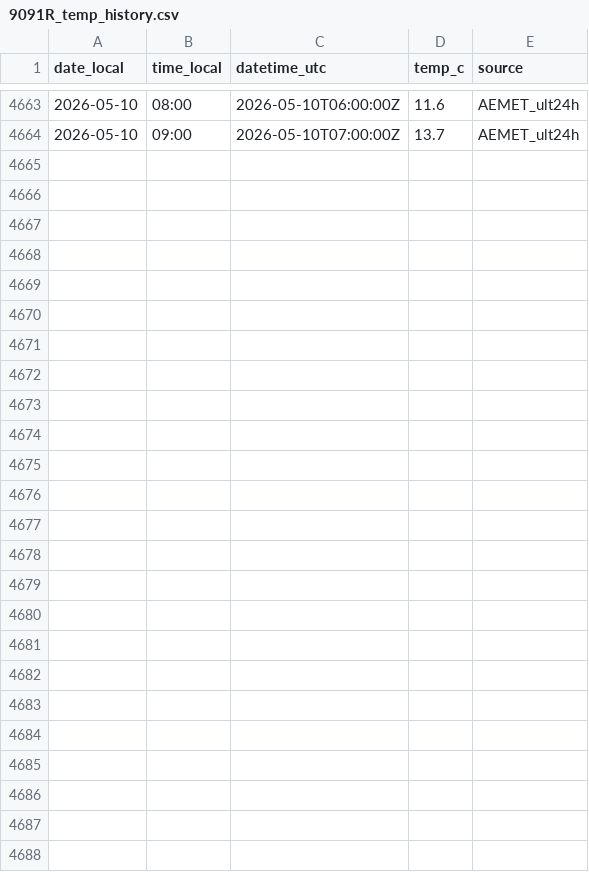
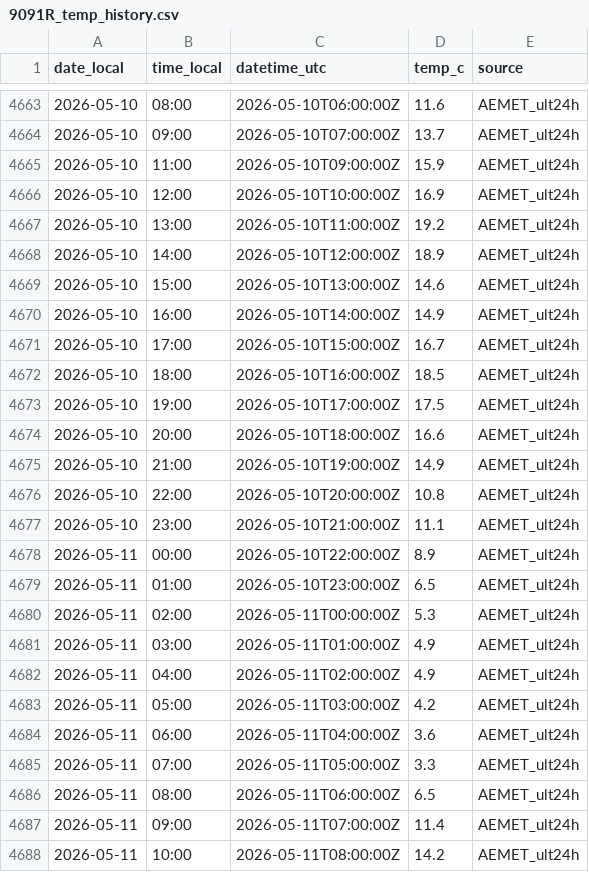
Before and after one commit to artcymap-ctrl/CALEFACCION, a CSV file: docs/data/9091R_temp_history.csv, drawn as a sheet; only a part is shown, gaps mark what is left out.

```diff
--- a/docs/data/9091R_temp_history.csv
+++ b/docs/data/9091R_temp_history.csv
@@ -4664 +4664,25 @@ date_local,time_local,datetime_utc,temp_c,source
 2026-05-10,09:00,2026-05-10T07:00:00Z,13.7,AEMET_ult24h
+2026-05-10,11:00,2026-05-10T09:00:00Z,15.9,AEMET_ult24h
+2026-05-10,12:00,2026-05-10T10:00:00Z,16.9,AEMET_ult24h
+2026-05-10,13:00,2026-05-10T11:00:00Z,19.2,AEMET_ult24h
+2026-05-10,14:00,2026-05-10T12:00:00Z,18.9,AEMET_ult24h
+2026-05-10,15:00,2026-05-10T13:00:00Z,14.6,AEMET_ult24h
+2026-05-10,16:00,2026-05-10T14:00:00Z,14.9,AEMET_ult24h
+2026-05-10,17:00,2026-05-10T15:00:00Z,16.7,AEMET_ult24h
+2026-05-10,18:00,2026-05-10T16:00:00Z,18.5,AEMET_ult24h
+2026-05-10,19:00,2026-05-10T17:00:00Z,17.5,AEMET_ult24h
+2026-05-10,20:00,2026-05-10T18:00:00Z,16.6,AEMET_ult24h
+2026-05-10,21:00,2026-05-10T19:00:00Z,14.9,AEMET_ult24h
+2026-05-10,22:00,2026-05-10T20:00:00Z,10.8,AEMET_ult24h
+2026-05-10,23:00,2026-05-10T21:00:00Z,11.1,AEMET_ult24h
+2026-05-11,00:00,2026-05-10T22:00:00Z,8.9,AEMET_ult24h
+2026-05-11,01:00,2026-05-10T23:00:00Z,6.5,AEMET_ult24h
+2026-05-11,02:00,2026-05-11T00:00:00Z,5.3,AEMET_ult24h
+2026-05-11,03:00,2026-05-11T01:00:00Z,4.9,AEMET_ult24h
+2026-05-11,04:00,2026-05-11T02:00:00Z,4.9,AEMET_ult24h
+2026-05-11,05:00,2026-05-11T03:00:00Z,4.2,AEMET_ult24h
+2026-05-11,06:00,2026-05-11T04:00:00Z,3.6,AEMET_ult24h
+2026-05-11,07:00,2026-05-11T05:00:00Z,3.3,AEMET_ult24h
+2026-05-11,08:00,2026-05-11T06:00:00Z,6.5,AEMET_ult24h
+2026-05-11,09:00,2026-05-11T07:00:00Z,11.4,AEMET_ult24h
+2026-05-11,10:00,2026-05-11T08:00:00Z,14.2,AEMET_ult24h
```
Also changed, not shown: docs/data/9091R_temp_hourly.csv.
